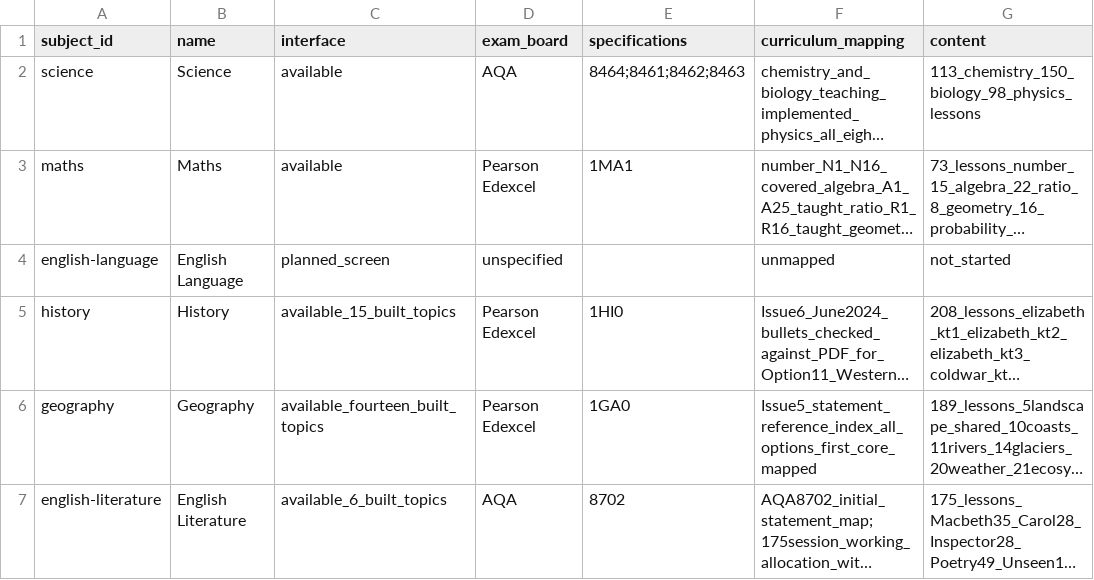
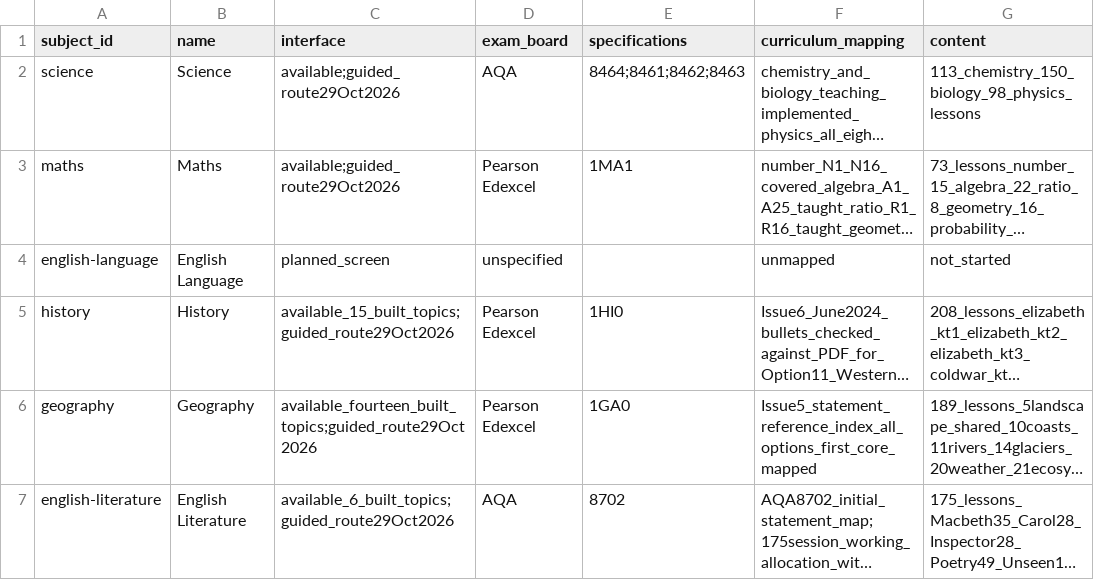
Before and after one commit to adamscourfield/crashcourse, a CSV file: curriculum/subject-register.csv, drawn as a sheet; only a part is shown; long unchanged cells end in …; the diff names each change by its address in the sheet, - before the commit and + after, or states it on an @@ line.

Commit message:
Guide lessons automatically through explanations evidence and stages

```diff
--- a/curriculum/subject-register.csv
+++ b/curriculum/subject-register.csv
-C2:C3 (interface): available
+C2:C3 (interface): available;guided_route29Oct2026
-C5 (interface): available_15_built_topics
+C5 (interface): available_15_built_topics;guided_route29Oct2026
-C6 (interface): available_fourteen_built_topics
+C6 (interface): available_fourteen_built_topics;guided_route29Oct2026
-C7 (interface): available_6_built_topics
+C7 (interface): available_6_built_topics;guided_route29Oct2026
```
Also changed, not shown: 18 other files.
